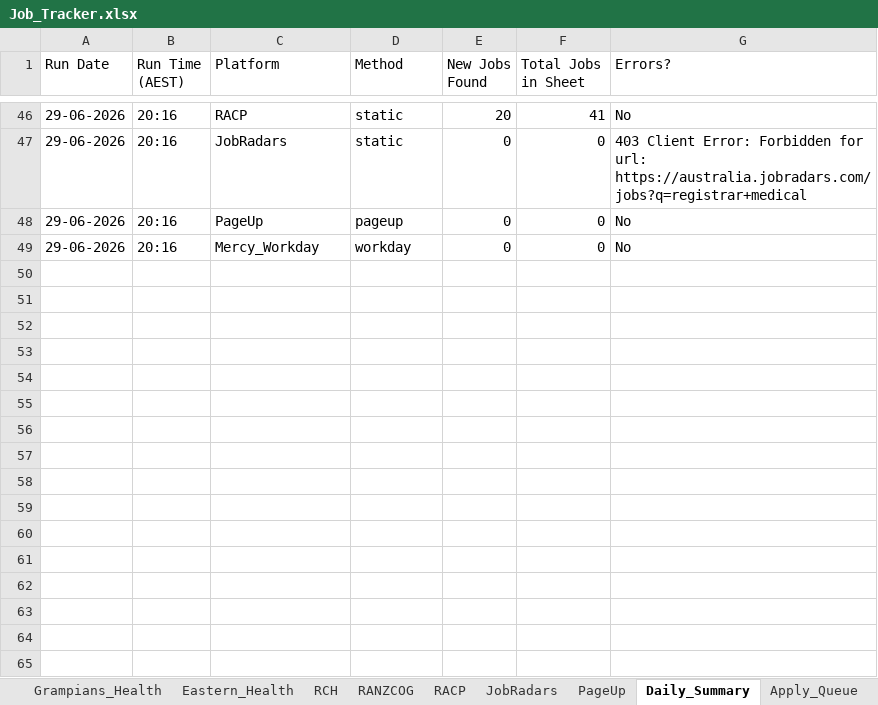
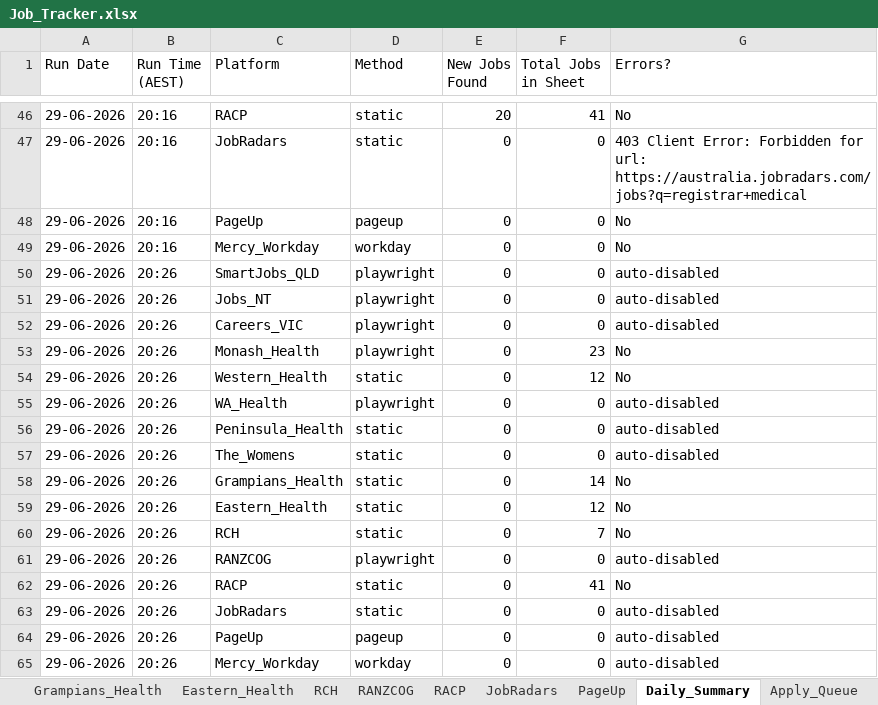
Before and after one commit to umang8954/Doctor-Australia-Job-Collector, an Excel workbook: Job_Tracker.xlsx, sheet Daily_Summary, drawn as a sheet; only a part is shown, gaps mark what is left out; values as stored, in another font and other column widths than the file's, no borders; the diff names each change by its address in the sheet, - before the commit and + after, or states it on an @@ line.

```diff
--- a/Job_Tracker.xlsx (sheet Daily_Summary)
+++ b/Job_Tracker.xlsx (sheet Daily_Summary)
+row 50: 29-06-2026 | 20:26 | SmartJobs_QLD | playwright | 0 | 0 | auto-disabled
+row 51: 29-06-2026 | 20:26 | Jobs_NT | playwright | 0 | 0 | auto-disabled
+row 52: 29-06-2026 | 20:26 | Careers_VIC | playwright | 0 | 0 | auto-disabled
+row 53: 29-06-2026 | 20:26 | Monash_Health | playwright | 0 | 23 | No
+row 54: 29-06-2026 | 20:26 | Western_Health | static | 0 | 12 | No
+row 55: 29-06-2026 | 20:26 | WA_Health | playwright | 0 | 0 | auto-disabled
+row 56: 29-06-2026 | 20:26 | Peninsula_Health | static | 0 | 0 | auto-disabled
+row 57: 29-06-2026 | 20:26 | The_Womens | static | 0 | 0 | auto-disabled
+row 58: 29-06-2026 | 20:26 | Grampians_Health | static | 0 | 14 | No
+row 59: 29-06-2026 | 20:26 | Eastern_Health | static | 0 | 12 | No
+row 60: 29-06-2026 | 20:26 | RCH | static | 0 | 7 | No
+row 61: 29-06-2026 | 20:26 | RANZCOG | playwright | 0 | 0 | auto-disabled
+row 62: 29-06-2026 | 20:26 | RACP | static | 0 | 41 | No
+row 63: 29-06-2026 | 20:26 | JobRadars | static | 0 | 0 | auto-disabled
+row 64: 29-06-2026 | 20:26 | PageUp | pageup | 0 | 0 | auto-disabled
+row 65: 29-06-2026 | 20:26 | Mercy_Workday | workday | 0 | 0 | auto-disabled
```
Also changed, not shown: sheet Apply_Queue, sheet Queue_dr_gen_med_consultant, sheet Queue_dr_gen_med_pho, sheet RCH, sheet Profile_Matches, sheet All_Jobs_Australia, 2 other files.
